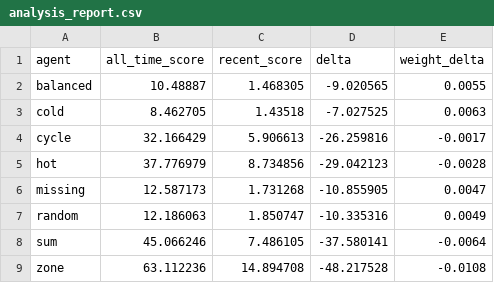
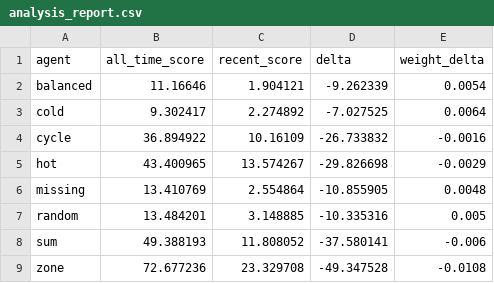
Before and after one commit to lgdglgc/letter-predictor, a CSV file: prediction_archive/analysis_report.csv, drawn as a sheet.

```diff
--- a/prediction_archive/analysis_report.csv
+++ b/prediction_archive/analysis_report.csv
@@ -1,9 +1,9 @@
 agent,all_time_score,recent_score,delta,weight_delta
-balanced,10.48887,1.468305,-9.020565,0.0055
-cold,8.462705,1.43518,-7.027525,0.0063
-cycle,32.166429,5.906613,-26.259816,-0.0017
-hot,37.776979,8.734856,-29.042123,-0.0028
-missing,12.587173,1.731268,-10.855905,0.0047
-random,12.186063,1.850747,-10.335316,0.0049
-sum,45.066246,7.486105,-37.580141,-0.0064
-zone,63.112236,14.894708,-48.217528,-0.0108
+balanced,11.16646,1.904121,-9.262339,0.0054
+cold,9.302417,2.274892,-7.027525,0.0064
+cycle,36.894922,10.16109,-26.733832,-0.0016
+hot,43.400965,13.574267,-29.826698,-0.0029
+missing,13.410769,2.554864,-10.855905,0.0048
+random,13.484201,3.148885,-10.335316,0.005
+sum,49.388193,11.808052,-37.580141,-0.006
+zone,72.677236,23.329708,-49.347528,-0.0108
```
Also changed, not shown: 6 other files.
